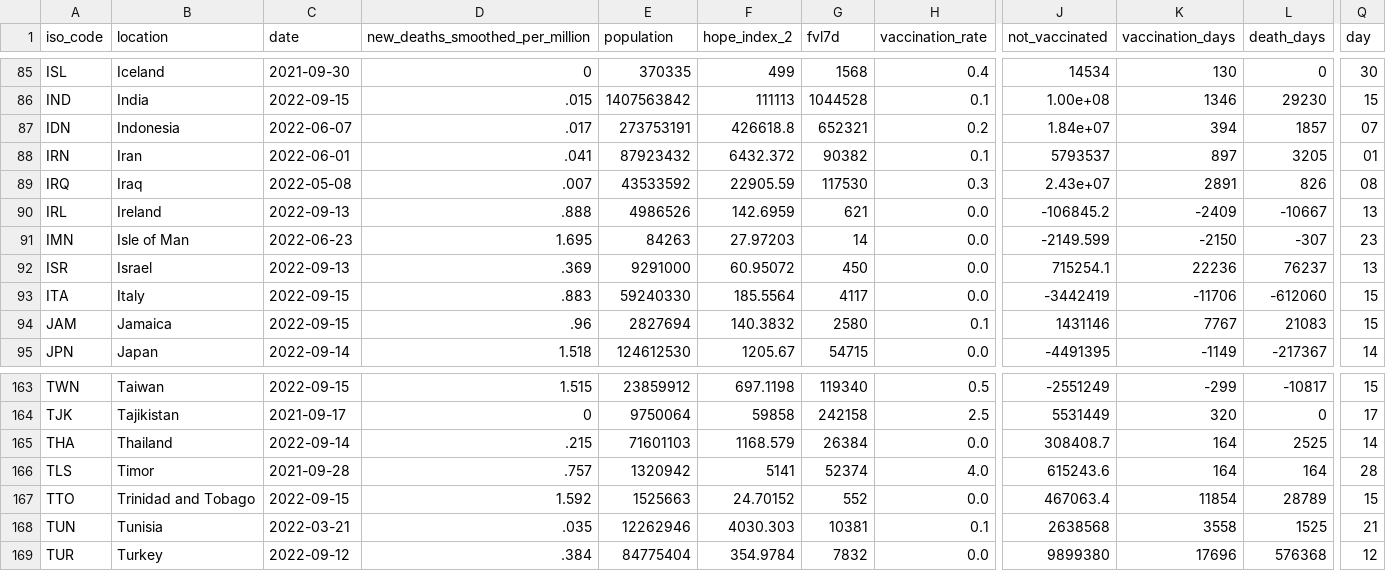
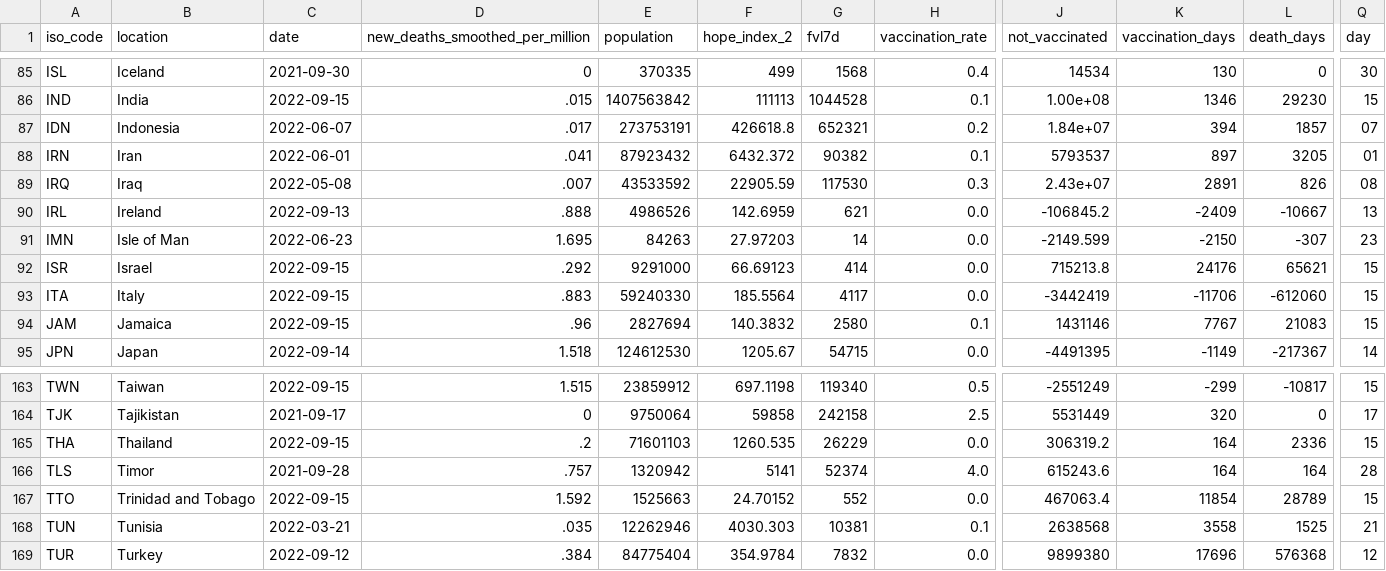
Before and after one commit to jonathanold/jonathanold.github.io, a CSV file: docs/otherdata/covid.csv, drawn as a sheet; only a part is shown, gaps mark what is left out; the diff names each change by its address in the sheet, - before the commit and + after, or states it on an @@ line.

```diff
--- a/docs/otherdata/covid.csv
+++ b/docs/otherdata/covid.csv
-C92 (date): 2022-09-13
+C92 (date): 2022-09-15
-D92 (new_deaths_smoothed_per_million): .369
+D92 (new_deaths_smoothed_per_million): .292
-F92 (hope_index_2): 60.95072
+F92 (hope_index_2): 66.69123
-G92 (fvl7d): 450
+G92 (fvl7d): 414
-J92 (not_vaccinated): 715254.1
+J92 (not_vaccinated): 715213.8
-K92 (vaccination_days): 22236
+K92 (vaccination_days): 24176
-L92 (death_days): 76237
+L92 (death_days): 65621
-Q92 (day): 13
+Q92 (day): 15
-C165 (date): 2022-09-14
+C165 (date): 2022-09-15
-D165 (new_deaths_smoothed_per_million): .215
+D165 (new_deaths_smoothed_per_million): .2
-F165 (hope_index_2): 1168.579
+F165 (hope_index_2): 1260.535
-G165 (fvl7d): 26384
+G165 (fvl7d): 26229
-J165 (not_vaccinated): 308408.7
+J165 (not_vaccinated): 306319.2
-L165 (death_days): 2525
+L165 (death_days): 2336
-Q165 (day): 14
+Q165 (day): 15
```
Also changed, not shown: static/otherdata/covid.csv.
